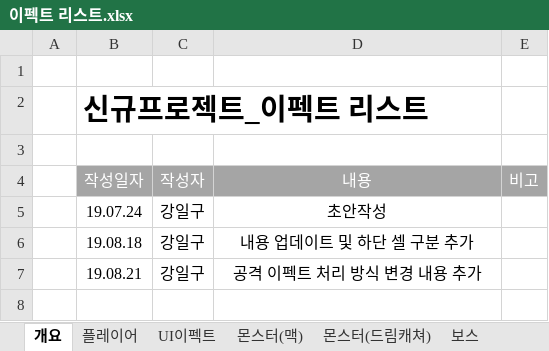
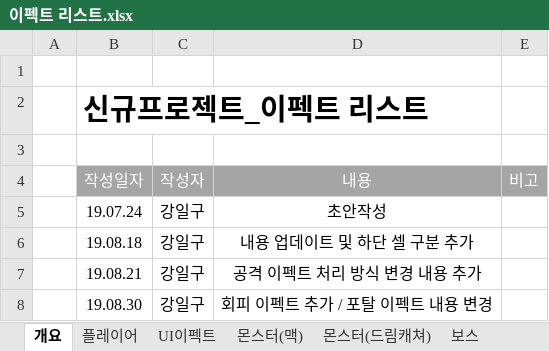
Before and after one commit to lalyns/MondayClass, an Excel workbook: Document/리스트/이펙트 리스트.xlsx, sheet 개요, drawn as a sheet; values as stored, in another font and other column widths than the file's, no borders; the diff names each change by its address in the sheet, - before the commit and + after, or states it on an @@ line.

Commit message:
변경 사항 표기

```diff
--- a/Document/리스트/이펙트 리스트.xlsx (sheet 개요)
+++ b/Document/리스트/이펙트 리스트.xlsx (sheet 개요)
+row 8:  | 19.08.30 | 강일구 | 회피 이펙트 추가 / 포탈 이펙트 내용 변경
```
